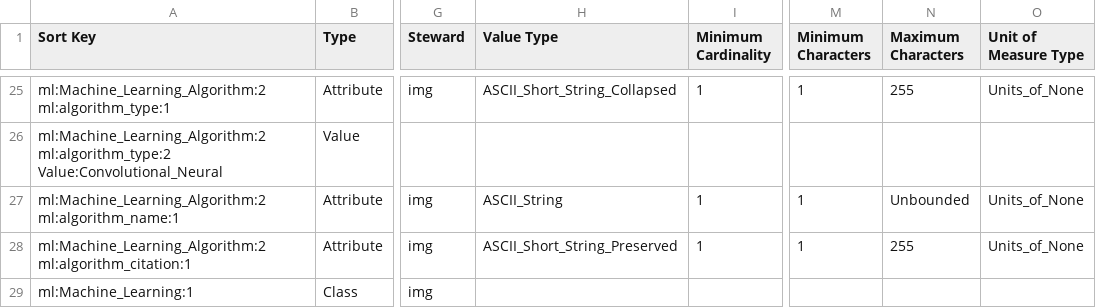
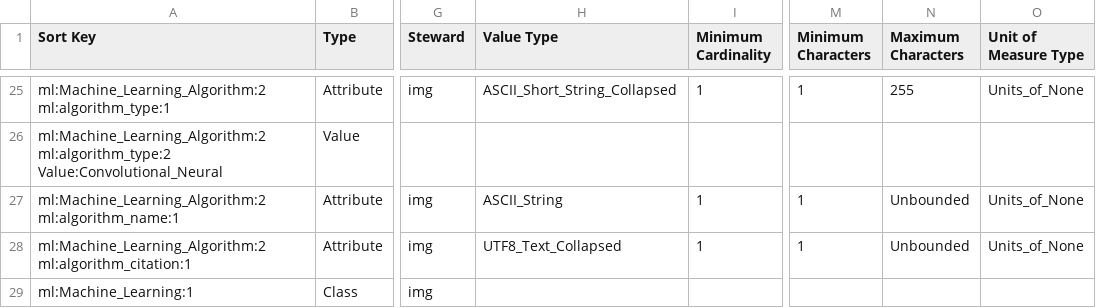
Before and after one commit to pds-data-dictionaries/ldd-ml, a CSV file: build/release/1.15.0.0/PDS4_ML_1F00_1000.csv, drawn as a sheet; only a part is shown, gaps mark what is left out; the diff names each change by its address in the sheet, - before the commit and + after, or states it on an @@ line.

```diff
--- a/build/release/1.15.0.0/PDS4_ML_1F00_1000.csv
+++ b/build/release/1.15.0.0/PDS4_ML_1F00_1000.csv
-H28 (Value Type): ASCII_Short_String_Preserved
+H28 (Value Type): UTF8_Text_Collapsed
-N28 (Maximum Characters): 255
+N28 (Maximum Characters): Unbounded
```
Also changed, not shown: 16 other files.
